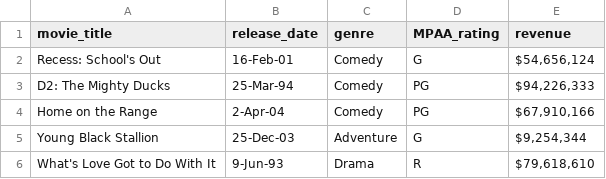
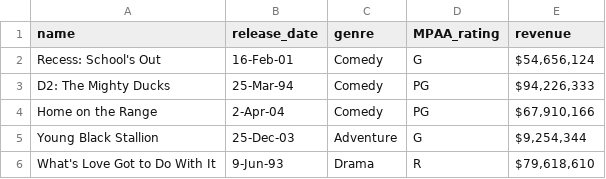
Before and after one commit to yusufnasserdev/Movie-Revenue-Prediction-Model, a CSV file: Model/datasets/1/train/movies-revenue.csv (was Model/Phase 1/datasets/train/movies-revenue.csv), drawn as a sheet; only a part is shown.

Commit message:
Added date preprocessing cells

```diff
--- a/Model/Phase 1/datasets/train/movies-revenue.csv
+++ b/Model/datasets/1/train/movies-revenue.csv
@@ -1,2 +1,2 @@
-movie_title,release_date,genre,MPAA_rating,revenue
+name,release_date,genre,MPAA_rating,revenue
 Recess: School's Out,16-Feb-01,Comedy,G,"$54,656,124 "
```
Also changed, not shown: 6 other files.
